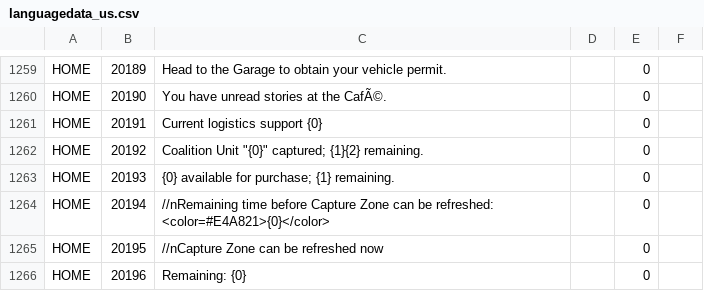
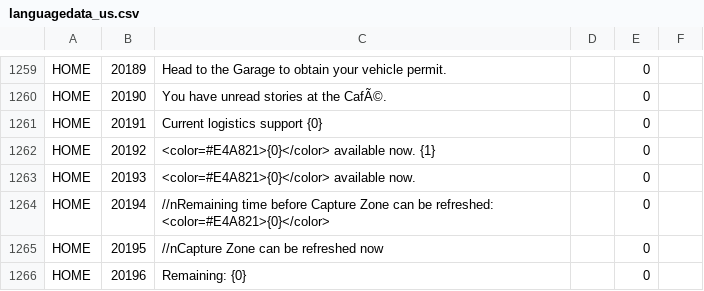
Before and after one commit to gf-data-tools/gf-data-us, a CSV file: asset/textdata/language/languagedata_us.csv, drawn as a sheet; only a part is shown, gaps mark what is left out.

```diff
--- a/asset/textdata/language/languagedata_us.csv
+++ b/asset/textdata/language/languagedata_us.csv
@@ -1261,4 +1261,4 @@ HOME,20190,You have unread stories at the CafÃ©.,,0
 HOME,20191,Current logistics support {0},,0
-HOME,20192,Coalition Unit "{0}" captured; {1}{2} remaining.,,0
-HOME,20193,{0} available for purchase; {1} remaining.,,0
+HOME,20192,<color=#E4A821>{0}</color> available now. {1},,0
+HOME,20193,<color=#E4A821>{0}</color> available now.,,0
 HOME,20194,//nRemaining time before Capture Zone can be refreshed: <color=#E4A821>{0}</color>,,0
```
Also changed, not shown: 16 other files.
